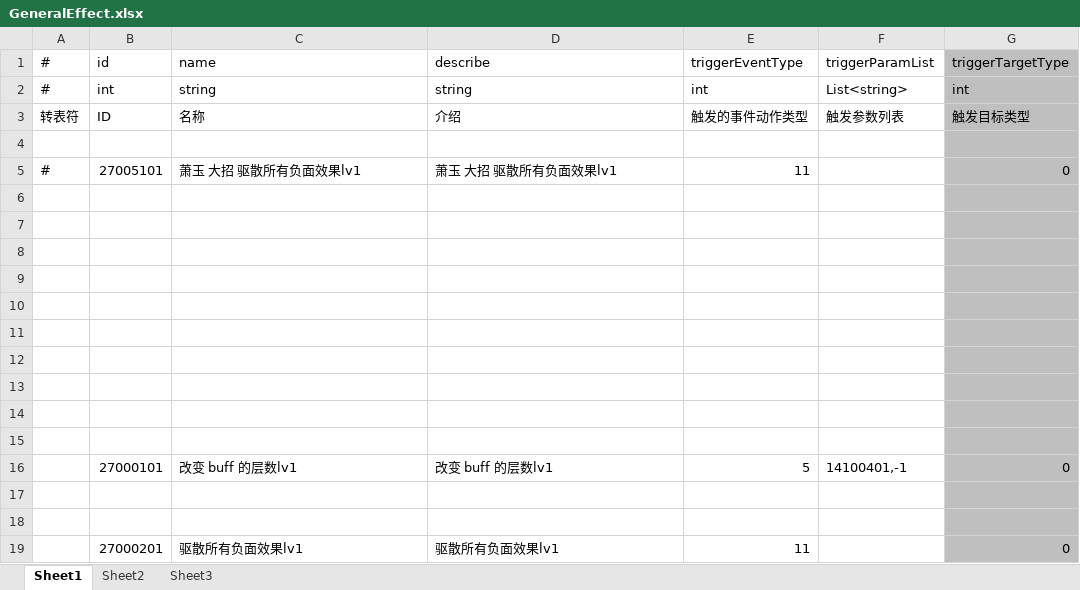
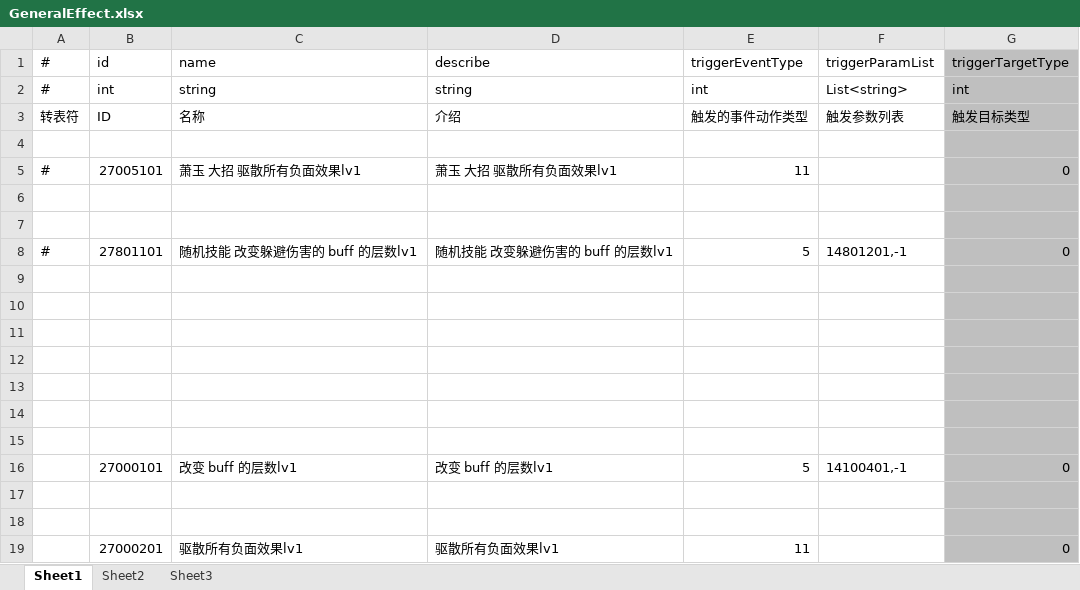
Before and after one commit to thanklzhang/001_GameFramework_Config, an Excel workbook: data_config/GeneralEffect.xlsx, sheet Sheet1, drawn as a sheet; values as stored, in another font and other column widths than the file's, no borders; the diff names each change by its address in the sheet, - before the commit and + after, or states it on an @@ line.

```diff
--- a/data_config/GeneralEffect.xlsx (sheet Sheet1)
+++ b/data_config/GeneralEffect.xlsx (sheet Sheet1)
-row 8: (empty)
+row 8: # | 27801101 | 随机技能 改变躲避伤害的 buff 的层数lv1 | 随机技能 改变躲避伤害的 buff 的层数lv1 | 5 | 14801201,-1 | 0
```
Also changed, not shown: data_config/BuffEffect.xlsx, data_config/EntityInfo.xlsx, 7 other files.
